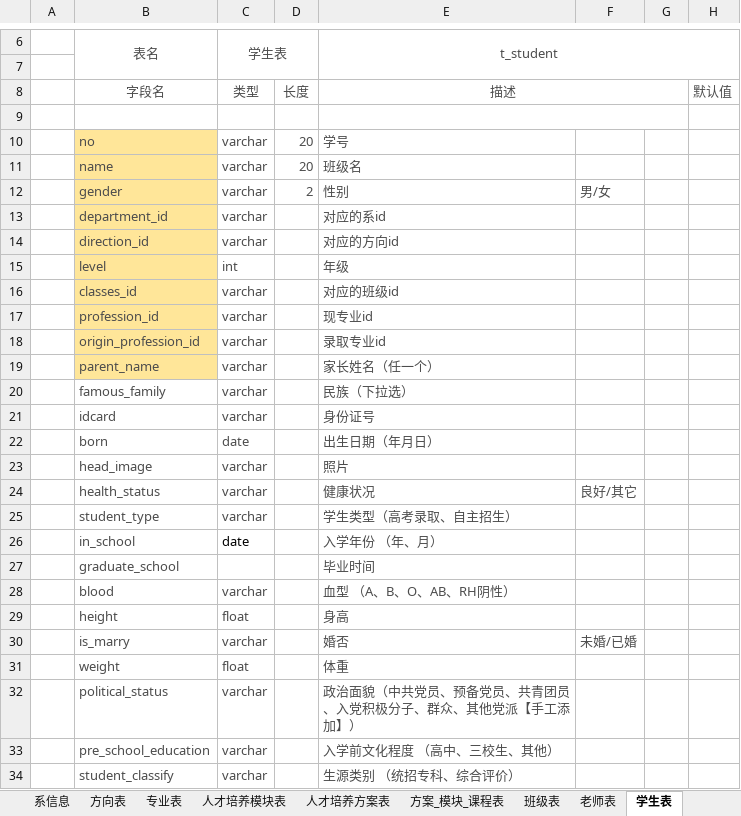
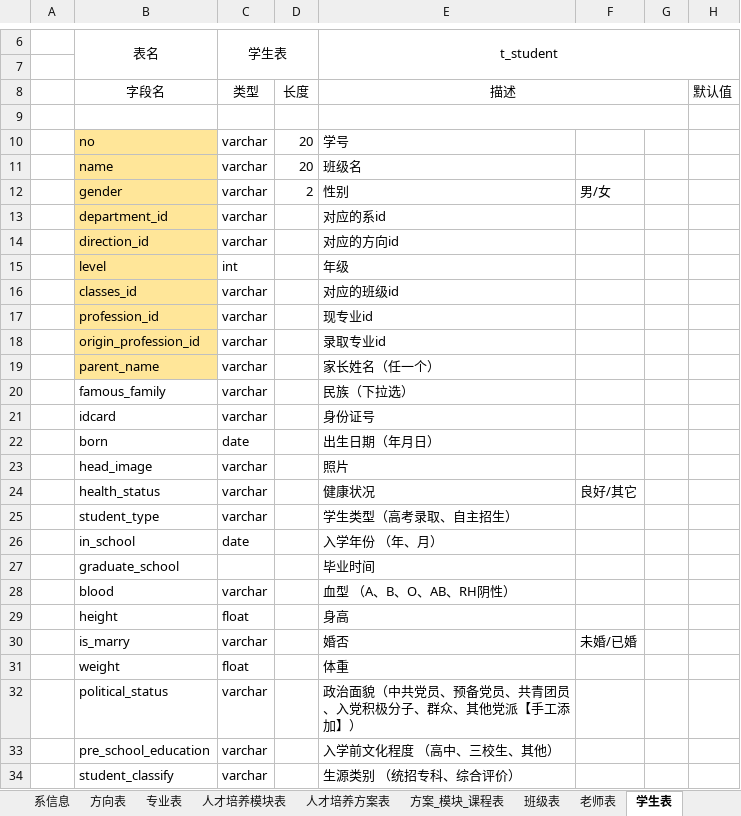
Before and after one commit to 29984608/EUTWStudio, an Excel workbook: src/main/resources/doc/高职信息管理系统表结构.xlsx, sheet 学生表, drawn as a sheet; only a part is shown, gaps mark what is left out; values as stored, in another font and other column widths than the file's, no borders; the diff covers the shown part only; the diff names each change by its address in the sheet, - before the commit and + after, or states it on an @@ line.

```diff
--- a/src/main/resources/doc/高职信息管理系统表结构.xlsx (sheet 学生表)
+++ b/src/main/resources/doc/高职信息管理系统表结构.xlsx (sheet 学生表)
-B6:C6 text colour: #4C4C4C
+B6:C6 text colour: black
-E6 text colour: #4C4C4C
+E6 text colour: black
-B8:E8 text colour: #4C4C4C
+B8:E8 text colour: black
-H8 text colour: #4C4C4C
+H8 text colour: black
-B10:E11 text colour: #4C4C4C
+B10:E11 text colour: black
-B12:F12 text colour: #4C4C4C
+B12:F12 text colour: black
-B13:C25 text colour: #4C4C4C
+B13:C25 text colour: black
-E13:E23 text colour: #4C4C4C
+E13:E23 text colour: black
-E24:F24 text colour: #4C4C4C
+E24:F24 text colour: black
-E25:E29 text colour: #4C4C4C
+E25:E29 text colour: black
-B26:B27 text colour: #4C4C4C
+B26:B27 text colour: black
-B28:C34 text colour: #4C4C4C
+B28:C34 text colour: black
-E30:F30 text colour: #4C4C4C
+E30:F30 text colour: black
-E31:E34 text colour: #4C4C4C
+E31:E34 text colour: black
```
Also changed, not shown: cell formats elsewhere in this sheet, sheet 表结构说明, sheet 课程表, sheet 老师表, sheet 成绩表, sheet 用户登录表, sheet 沟通记录数据表, 18 more sheets, other sheet tabs, 1 other file.
